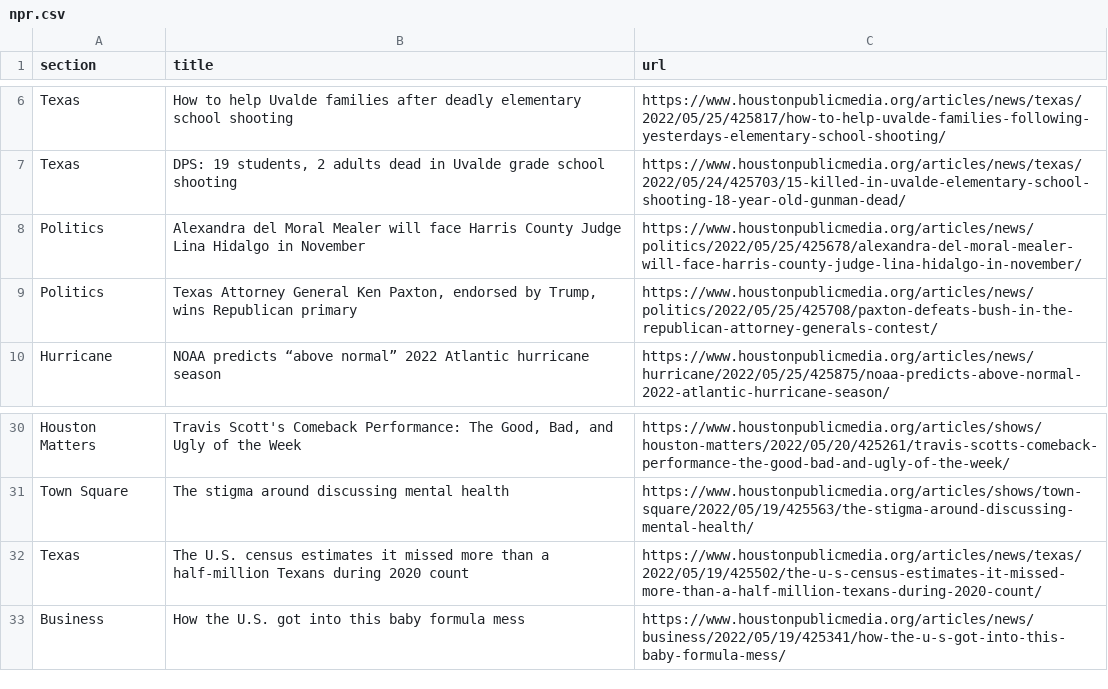
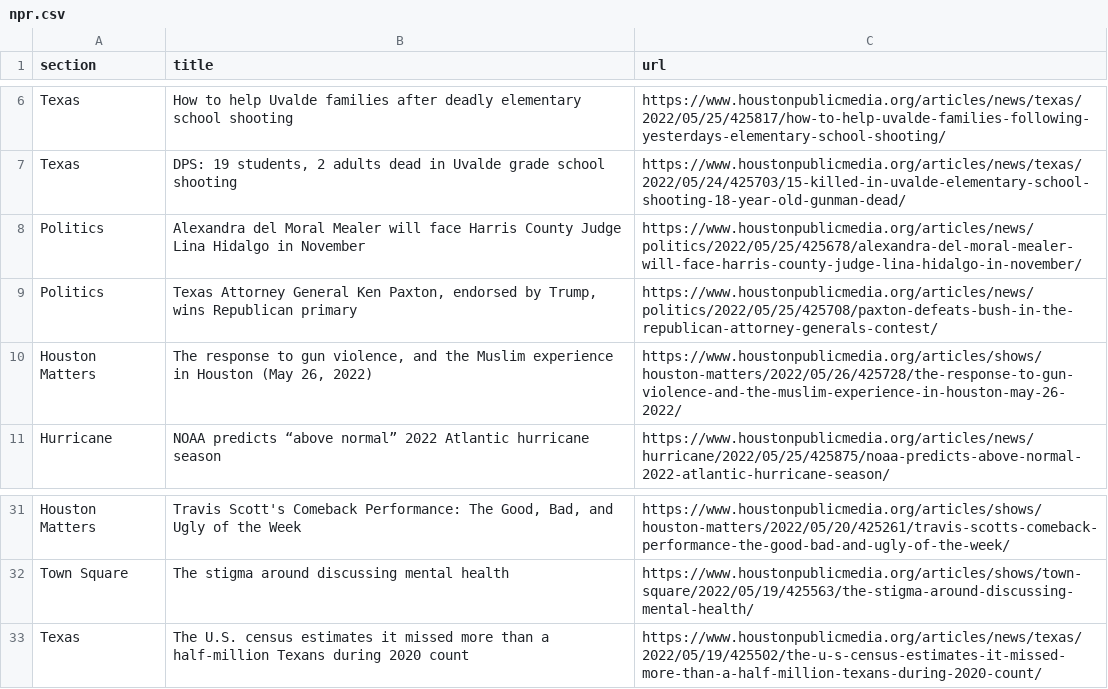
Before and after one commit to jsoma/auto-scraper, a CSV file: npr.csv, drawn as a sheet; only a part is shown, gaps mark what is left out; removed rows and columns are numbered as before the commit, all else as after; the diff names each change by its address in the sheet, - before the commit and + after, or states it on an @@ line.

```diff
--- a/npr.csv
+++ b/npr.csv
+row 10: Houston Matters | The response to gun violence, and the Muslim experience in Houston (May 26, 2022) | https://www.houstonpublicmedia.org/articles/shows/houston-matters/2022/05/26/425728/the-response-to-gun-violence-and-the-muslim-experience-in-houston-may-26-2022/
-row 33: Business | How the U.S. got into this baby formula mess | https://www.houstonpublicmedia.org/articles/news/business/2022/05/19/425341/how-the-u-s-got-into-this-baby-formula-mess/
```
